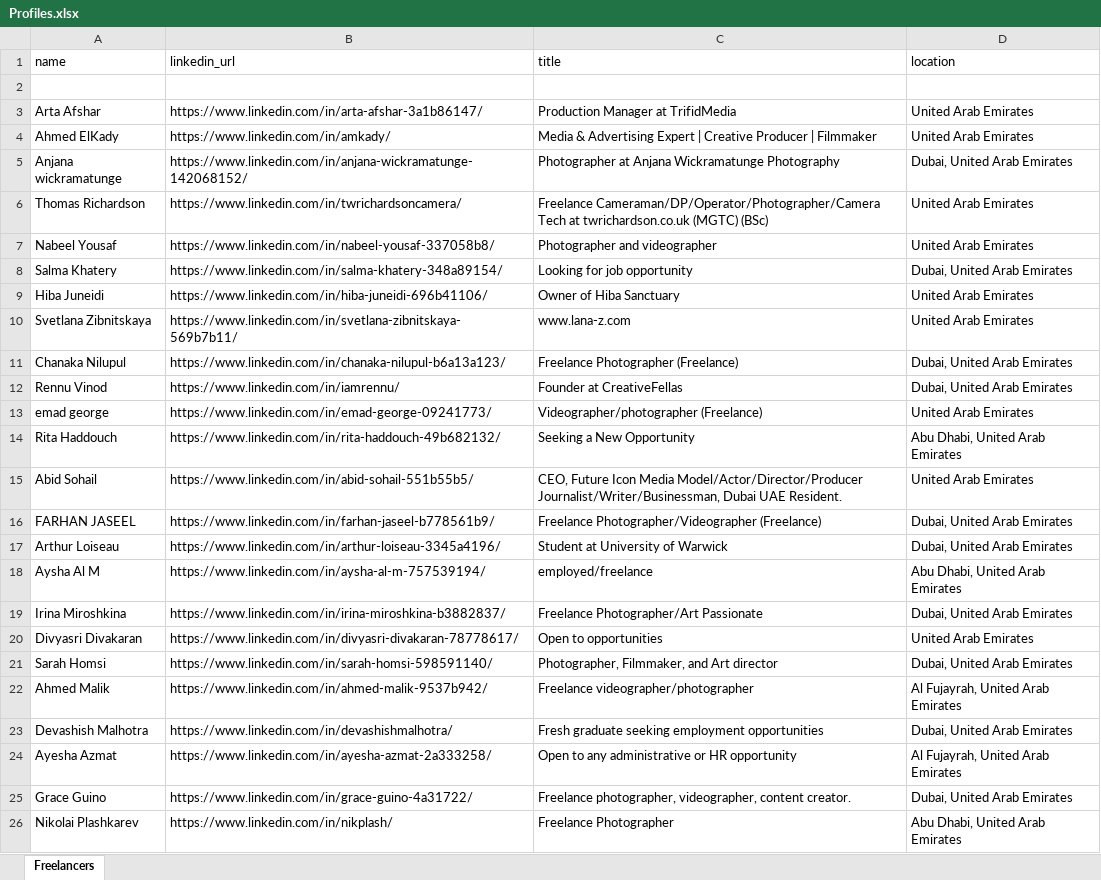
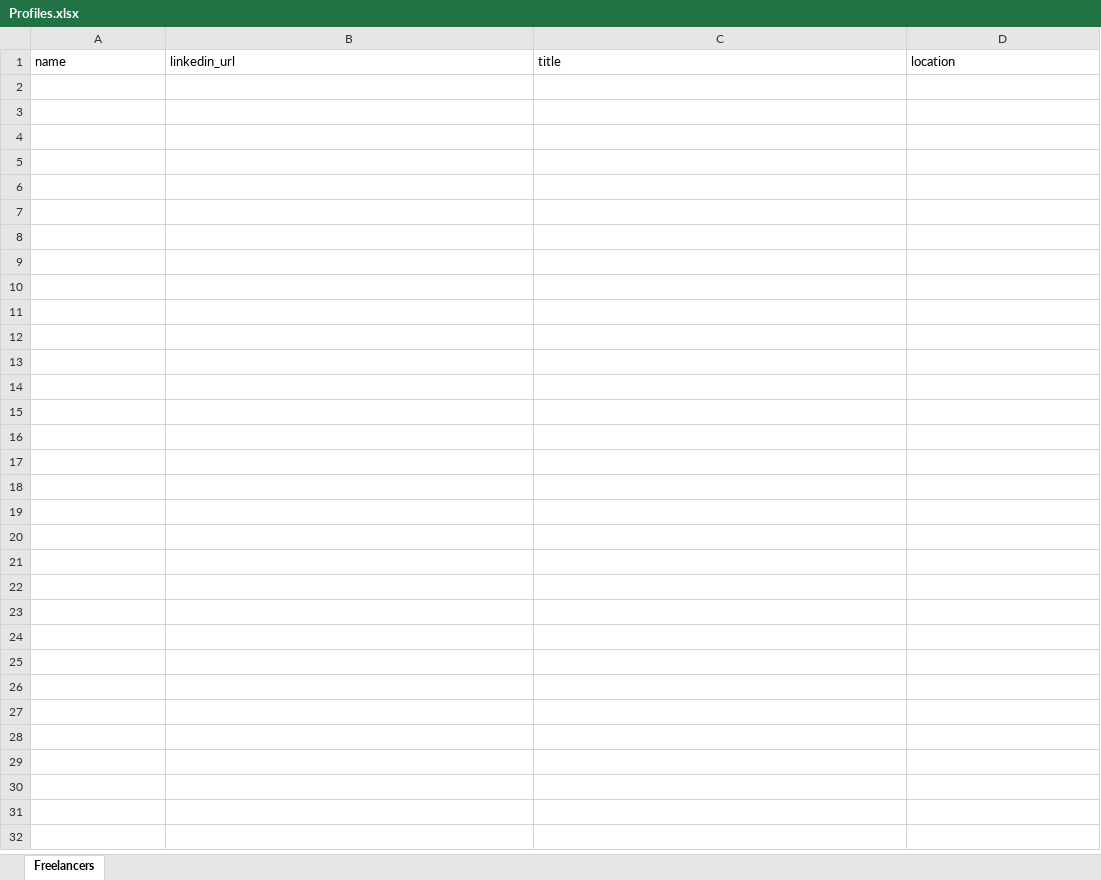
Before and after one commit to yazeed-eldigair/linkedin-scraper, an Excel workbook: outputFiles/Profiles.xlsx, sheet Freelancers, drawn as a sheet; values as stored, in another font and other column widths than the file's, no borders; the diff names each change by its address in the sheet, - before the commit and + after, or states it on an @@ line.

```diff
--- a/outputFiles/Profiles.xlsx (sheet Freelancers)
+++ b/outputFiles/Profiles.xlsx (sheet Freelancers)
-row 2: (empty)
-row 3: Arta Afshar | https://www.linkedin.com/in/arta-afshar-3a1b86147/ | Production Manager at TrifidMedia | United Arab Emirates
-row 4: Ahmed ElKady | https://www.linkedin.com/in/amkady/ | Media & Advertising Expert | Creative Producer | Filmmaker | United Arab Emirates
-row 5: Anjana wickramatunge | https://www.linkedin.com/in/anjana-wickramatunge-142068152/ | Photographer at Anjana Wickramatunge Photography | Dubai, United Arab Emirates
-row 6: Thomas Richardson | https://www.linkedin.com/in/twrichardsoncamera/ | Freelance Cameraman/DP/Operator/Photographer/Camera Tech at twrichardson.co.uk (MGTC) (BSc) | United Arab Emirates
-row 7: Nabeel Yousaf | https://www.linkedin.com/in/nabeel-yousaf-337058b8/ | Photographer and videographer | United Arab Emirates
-row 8: Salma Khatery | https://www.linkedin.com/in/salma-khatery-348a89154/ | Looking for job opportunity | Dubai, United Arab Emirates
-row 9: Hiba Juneidi | https://www.linkedin.com/in/hiba-juneidi-696b41106/ | Owner of Hiba Sanctuary | United Arab Emirates
-row 10: Svetlana Zibnitskaya | https://www.linkedin.com/in/svetlana-zibnitskaya-569b7b11/ | www.lana-z.com | United Arab Emirates
-row 11: Chanaka Nilupul | https://www.linkedin.com/in/chanaka-nilupul-b6a13a123/ | Freelance Photographer (Freelance) | Dubai, United Arab Emirates
-row 12: Rennu Vinod | https://www.linkedin.com/in/iamrennu/ | Founder at CreativeFellas | Dubai, United Arab Emirates
-row 13: emad george | https://www.linkedin.com/in/emad-george-09241773/ | Videographer/photographer (Freelance) | United Arab Emirates
-row 14: Rita Haddouch | https://www.linkedin.com/in/rita-haddouch-49b682132/ | Seeking a New Opportunity | Abu Dhabi, United Arab Emirates
-row 15: Abid Sohail | https://www.linkedin.com/in/abid-sohail-551b55b5/ | CEO, Future Icon Media Model/Actor/Director/Producer Journalist/Writer/Businessman, Dubai UAE Resident. | United Arab Emirates
-row 16: FARHAN JASEEL | https://www.linkedin.com/in/farhan-jaseel-b778561b9/ | Freelance Photographer/Videographer (Freelance) | Dubai, United Arab Emirates
-row 17: Arthur Loiseau | https://www.linkedin.com/in/arthur-loiseau-3345a4196/ | Student at University of Warwick | Dubai, United Arab Emirates
-row 18: Aysha Al M | https://www.linkedin.com/in/aysha-al-m-757539194/ | employed/freelance | Abu Dhabi, United Arab Emirates
-row 19: Irina Miroshkina | https://www.linkedin.com/in/irina-miroshkina-b3882837/ | Freelance Photographer/Art Passionate | Dubai, United Arab Emirates
-row 20: Divyasri Divakaran | https://www.linkedin.com/in/divyasri-divakaran-78778617/ | Open to opportunities | United Arab Emirates
-row 21: Sarah Homsi | https://www.linkedin.com/in/sarah-homsi-598591140/ | Photographer, Filmmaker, and Art director | Dubai, United Arab Emirates
-row 22: Ahmed Malik | https://www.linkedin.com/in/ahmed-malik-9537b942/ | Freelance videographer/photographer | Al Fujayrah, United Arab Emirates
-row 23: Devashish Malhotra | https://www.linkedin.com/in/devashishmalhotra/ | Fresh graduate seeking employment opportunities | Dubai, United Arab Emirates
-row 24: Ayesha Azmat | https://www.linkedin.com/in/ayesha-azmat-2a333258/ | Open to any administrative or HR opportunity | Al Fujayrah, United Arab Emirates
-row 25: Grace Guino | https://www.linkedin.com/in/grace-guino-4a31722/ | Freelance photographer, videographer, content creator. | Dubai, United Arab Emirates
-row 26: Nikolai Plashkarev | https://www.linkedin.com/in/nikplash/ | Freelance Photographer | Abu Dhabi, United Arab Emirates
```
Also changed, not shown: 3 other files.
